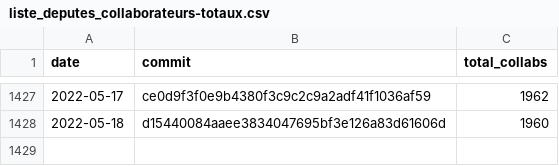
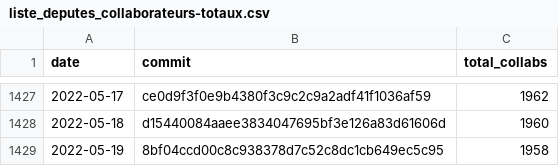
Before and after one commit to regardscitoyens/Collaborateurs-Parlement, a CSV file: data/liste_deputes_collaborateurs-totaux.csv, drawn as a sheet; only a part is shown, gaps mark what is left out; the diff names each change by its address in the sheet, - before the commit and + after, or states it on an @@ line.

Commit message:
update totaux

```diff
--- a/data/liste_deputes_collaborateurs-totaux.csv
+++ b/data/liste_deputes_collaborateurs-totaux.csv
+row 1429: 2022-05-19 | 8bf04ccd00c8c938378d7c52c8dc1cb649ec5c95 | 1958
```
